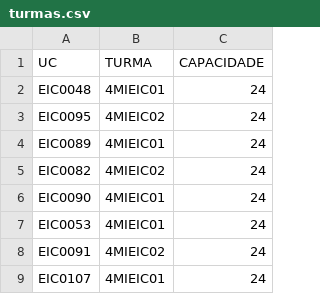
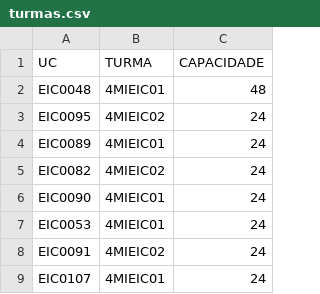
Before and after one commit to Sukigu/preference-based-student-group-assignment, a CSV file: res/input/s2/turmas.csv, drawn as a sheet; only a part is shown.

```diff
--- a/res/input/s2/turmas.csv
+++ b/res/input/s2/turmas.csv
@@ -1,3 +1,3 @@
 UC;TURMA;CAPACIDADE
-EIC0048;4MIEIC01;24
+EIC0048;4MIEIC01;48
 EIC0095;4MIEIC02;24
```
Also changed, not shown: res/input/s1/turmas.csv, 4 other files.
